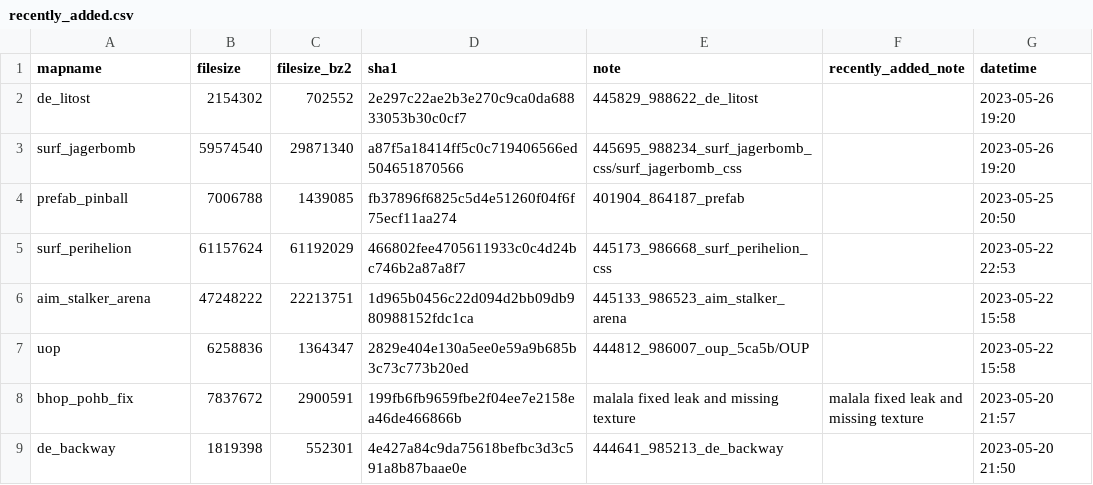
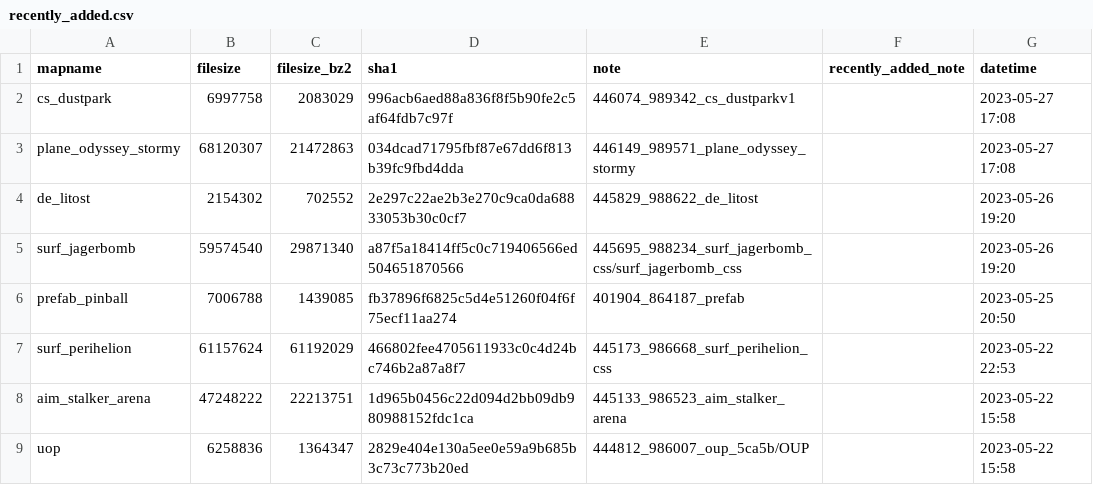
Before and after one commit to srcwr/maps-cstrike, a CSV file: recently_added.csv, drawn as a sheet; only a part is shown; the shorter side is filled out with more unchanged rows.

```diff
--- a/recently_added.csv
+++ b/recently_added.csv
@@ -1,2 +1,4 @@
 mapname,filesize,filesize_bz2,sha1,note,recently_added_note,datetime
+cs_dustpark,6997758,2083029,996acb6aed88a836f8f5b90fe2c5af64fdb7c97f,446074_989342_cs_dustparkv1,,2023-05-27 17:08
+plane_odyssey_stormy,68120307,21472863,034dcad71795fbf87e67dd6f813b39fc9fbd4dda,446149_989571_plane_odyssey_stormy,,2023-05-27 17:08
 de_litost,2154302,702552,2e297c22ae2b3e270c9ca0da68833053b30c0cf7,445829_988622_de_litost,,2023-05-26 19:20
```
Also changed, not shown: unprocessed/gamebanana-more.csv.
